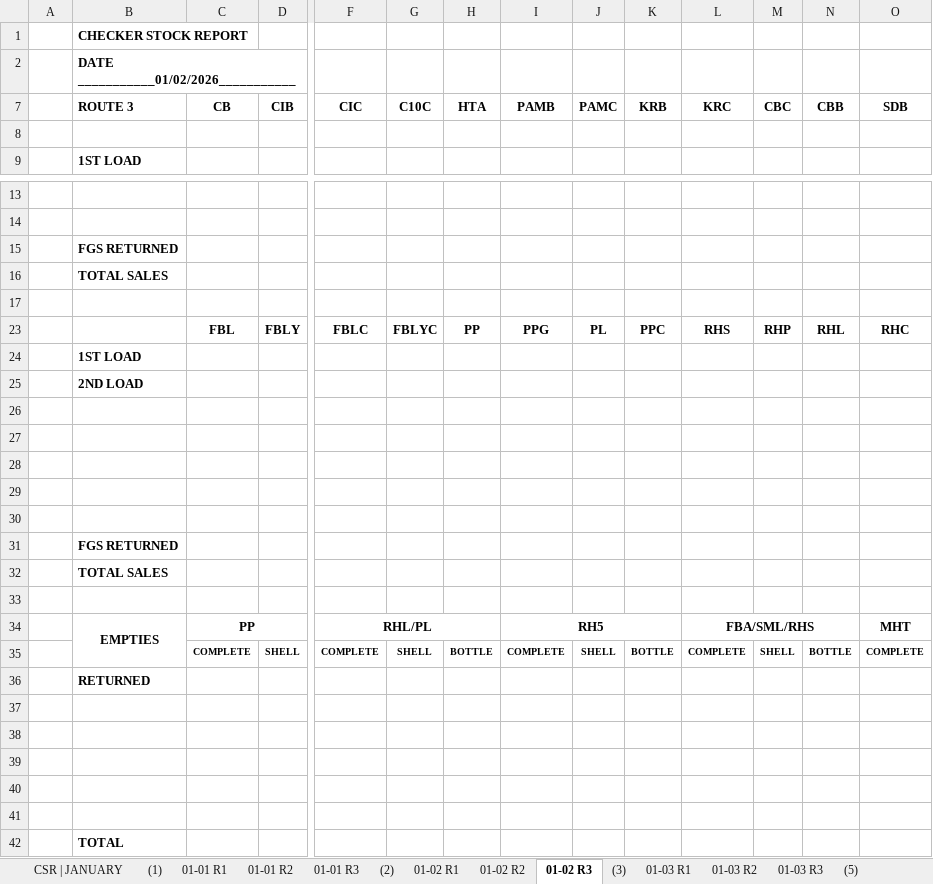
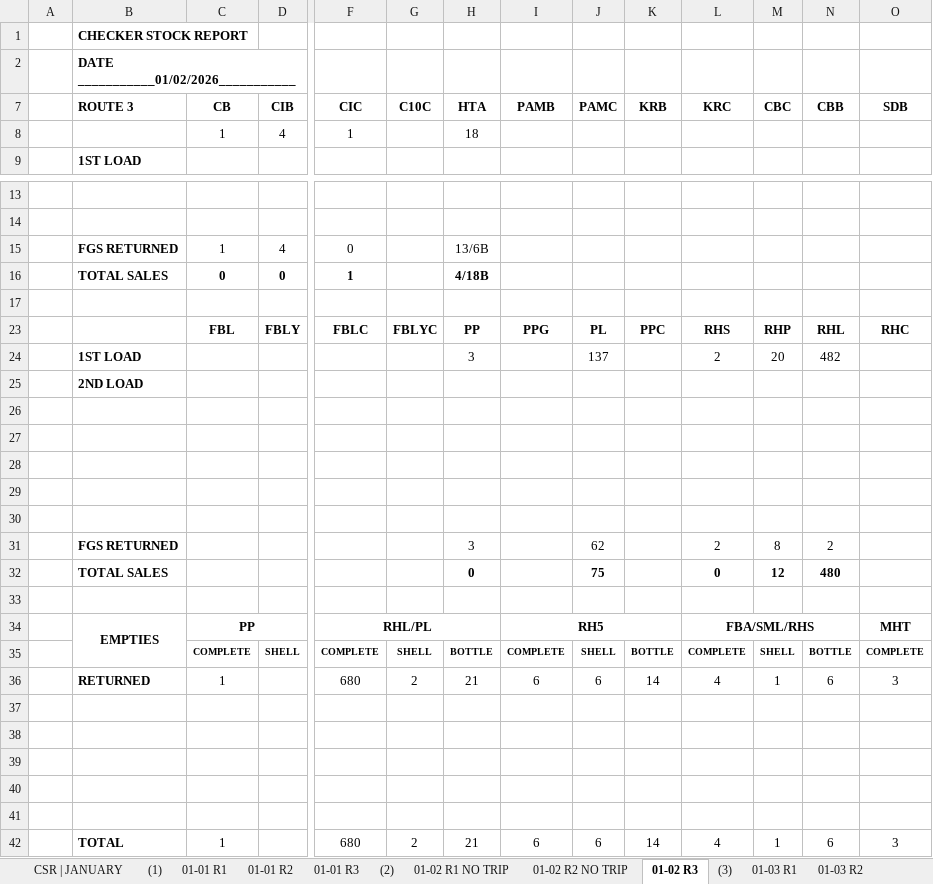
Before and after one commit to fliqlo/GBDS, an Excel workbook: GBDS JANUARY FILES 2026/CSR MONTH OF JANUARY 2026.xlsx, sheet 01-02 R3, drawn as a sheet; only a part is shown, gaps mark what is left out; values as stored, in another font and other column widths than the file's, no borders; charts and pictures not drawn; removed rows and columns are numbered as before the commit, all else as after; rows hold the shown columns only; the diff names each change by its address in the sheet, - before the commit and + after, or states it on an @@ line.

```diff
--- a/GBDS JANUARY FILES 2026/CSR MONTH OF JANUARY 2026.xlsx (sheet 01-02 R3)
+++ b/GBDS JANUARY FILES 2026/CSR MONTH OF JANUARY 2026.xlsx (sheet 01-02 R3)
-sheet tab: 01-02 R1
+sheet tab: 01-02 R1 NO TRIP
-sheet tab: 01-02 R2
+sheet tab: 01-02 R2 NO TRIP
-row 8: (empty)
+row 8:  |  | 1 | 4 | 1 |  | 18
-row 15:  | FGS RETURNED
-row 16:  | TOTAL SALES
+row 15:  | FGS RETURNED | 1 | 4 | 0 |  | 13/6B
+row 16:  | TOTAL SALES | 0 | 0 | 1 |  | 4/18B
-row 24:  | 1ST LOAD
+row 24:  | 1ST LOAD |  |  |  |  | 3 |  | 137 |  | 2 | 20 | 482
-row 31:  | FGS RETURNED
-row 32:  | TOTAL SALES
+row 31:  | FGS RETURNED |  |  |  |  | 3 |  | 62 |  | 2 | 8 | 2
+row 32:  | TOTAL SALES |  |  |  |  | 0 |  | 75 |  | 0 | 12 | 480
-row 36:  | RETURNED
+row 36:  | RETURNED | 1 |  | 680 | 2 | 21 | 6 | 6 | 14 | 4 | 1 | 6 | 3
-row 42:  | TOTAL
+row 42:  | TOTAL | 1 |  | 680 | 2 | 21 | 6 | 6 | 14 | 4 | 1 | 6 | 3
```
Also changed, not shown: GBDS JANUARY FILES 2026/MSIS - JANUARY 2026.xlsx, GBDS JANUARY FILES 2026/SCRR CALCULATOR - JANUARY 2026.xlsx, 1 other file.
